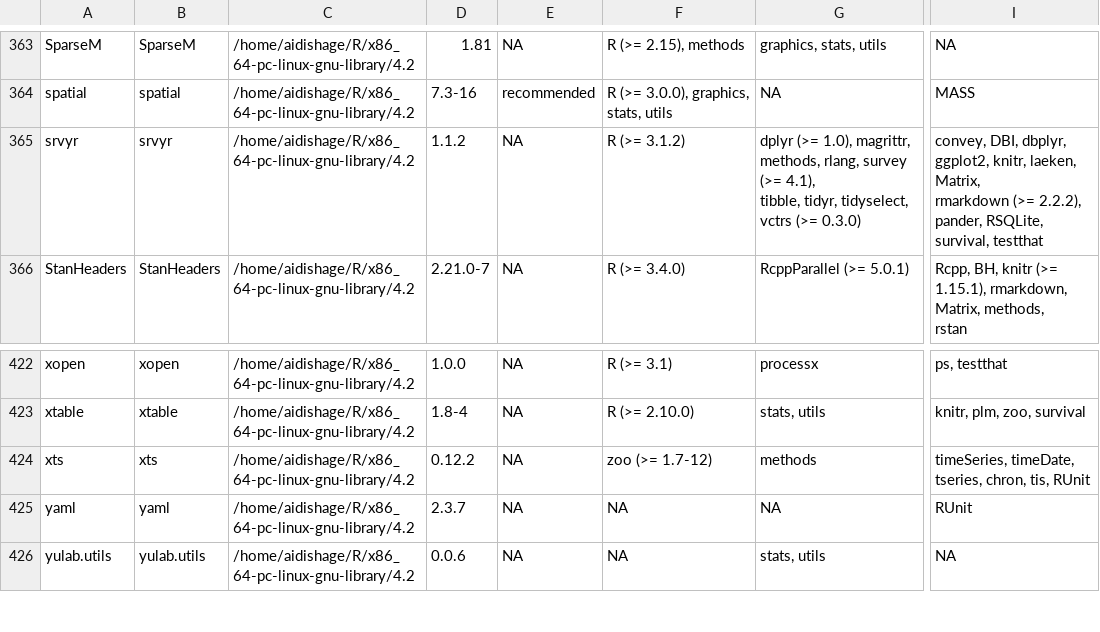
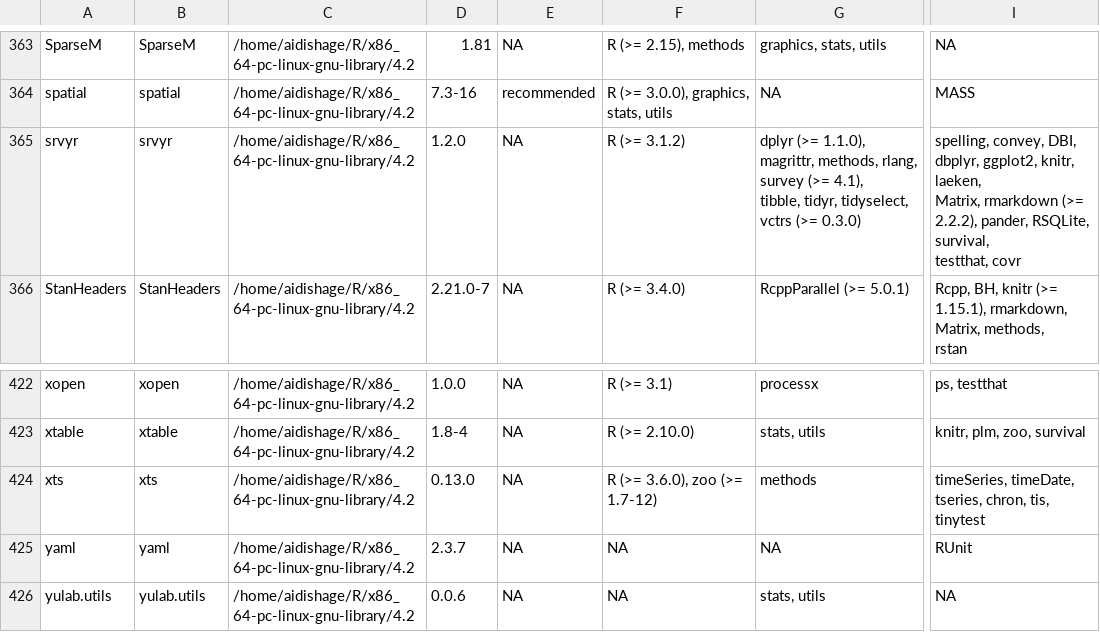
Before and after one commit to Song921012/myenv, a CSV file: Rpackages.csv, drawn as a sheet; only a part is shown, gaps mark what is left out; ↵ is a line break in a cell; the diff names each change by its address in the sheet, - before the commit and + after, or states it on an @@ line.

```diff
--- a/Rpackages.csv
+++ b/Rpackages.csv
-D365: 1.1.2
+D365: 1.2.0
-G365: dplyr (>= 1.0), magrittr, methods,…
+G365: dplyr (>= 1.1.0), magrittr, methods,…
-I365: convey, DBI, dbplyr, ggplot2, knitr, laeken, Matrix, ↵ rmarkdown (>= 2.2.2), pander, RSQLite, survival, testthat
+I365: spelling, convey, DBI, dbplyr, ggplot2, knitr, laeken, ↵ Matrix, rmarkdown (>= 2.2.2), pander, RSQLite, survival, ↵ testthat, covr
-D424: 0.12.2
+D424: 0.13.0
-F424: zoo (>= 1.7-12)
+F424: R (>= 3.6.0), zoo (>= 1.7-12)
-I424: …chron, tis, RUnit
+I424: …chron, tis, tinytest
```
Also changed, not shown: 3 other files.
